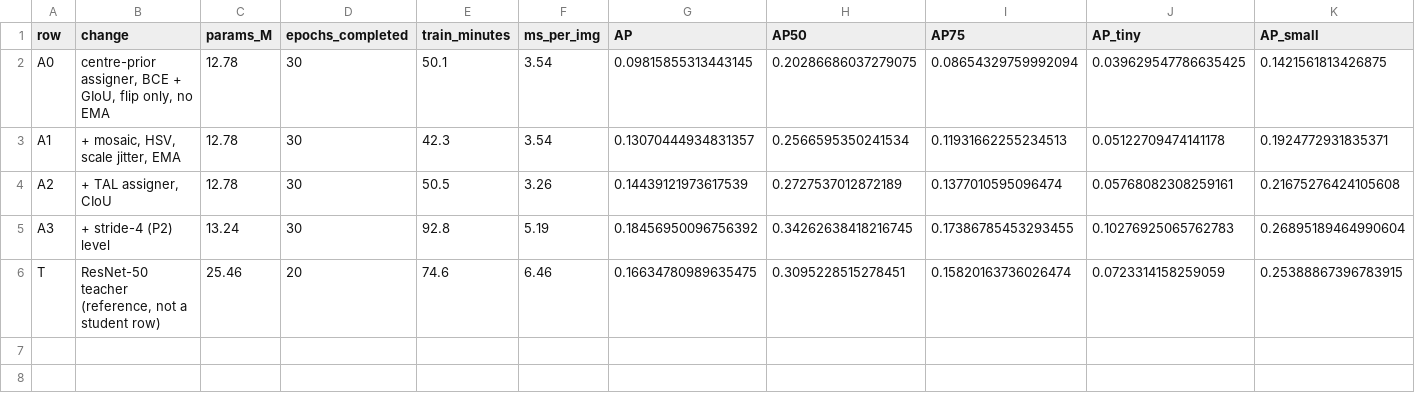
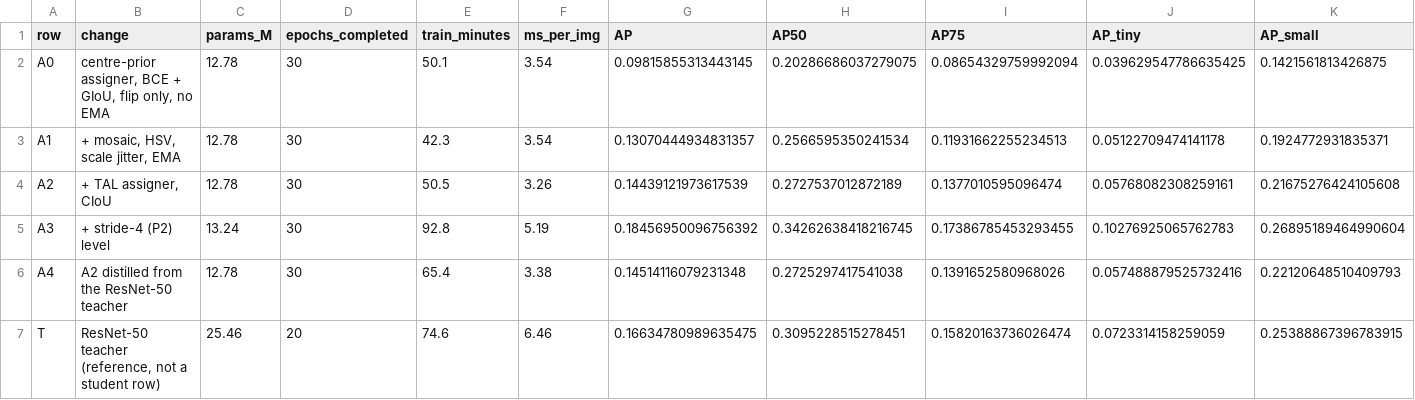
Before and after one commit to vidhikamangla/cv-tiny-object-detector, a CSV file: outputs/results/ablation.csv, drawn as a sheet; only a part is shown; rows hold the shown columns only; the diff names each change by its address in the sheet, - before the commit and + after, or states it on an @@ line.

```diff
--- a/outputs/results/ablation.csv
+++ b/outputs/results/ablation.csv
+row 6: A4 | A2 distilled from the ResNet-50 teacher | 12.78 | 30 | 65.4 | 3.38 | 0.14514116079231348 | 0.2725297417541038 | 0.1391652580968026 | 0.057488879525732416 | 0.22120648510409793
```
Also changed, not shown: 4 other files.
